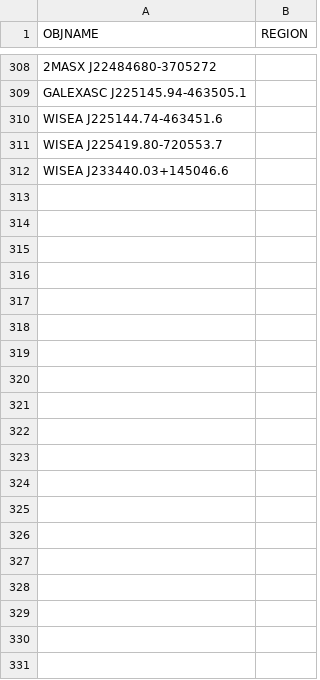
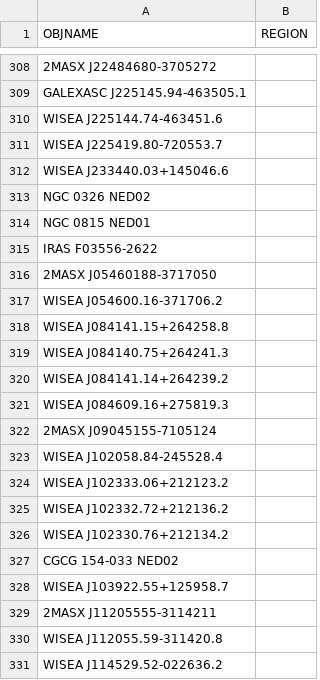
Before and after one commit to moustakas/SGA, a CSV file: py/SGA/data/SGA2025/overlays/v1.3/drops.csv, drawn as a sheet; only a part is shown, gaps mark what is left out; the diff covers the shown part only; the diff names each change by its address in the sheet, - before the commit and + after, or states it on an @@ line.

```diff
--- a/py/SGA/data/SGA2025/overlays/v1.3/drops.csv
+++ b/py/SGA/data/SGA2025/overlays/v1.3/drops.csv
+row 313: NGC 0326 NED02
+row 314: NGC 0815 NED01
+row 315: IRAS F03556-2622
+row 316: 2MASX J05460188-3717050
+row 317: WISEA J054600.16-371706.2
+row 318: WISEA J084141.15+264258.8
+row 319: WISEA J084140.75+264241.3
+row 320: WISEA J084141.14+264239.2
+row 321: WISEA J084609.16+275819.3
+row 322: 2MASX J09045155-7105124
+row 323: WISEA J102058.84-245528.4
+row 324: WISEA J102333.06+212123.2
+row 325: WISEA J102332.72+212136.2
+row 326: WISEA J102330.76+212134.2
+row 327: CGCG 154-033 NED02
+row 328: WISEA J103922.55+125958.7
+row 329: 2MASX J11205555-3114211
+row 330: WISEA J112055.59-311420.8
+row 331: WISEA J114529.52-022636.2
```
Also changed, not shown: 27 added rows elsewhere in this file, py/SGA/data/SGA2025/overlays/v1.3/flags.csv, py/SGA/data/SGA2025/overlays/v1.3/updates.csv, 1 other file.
